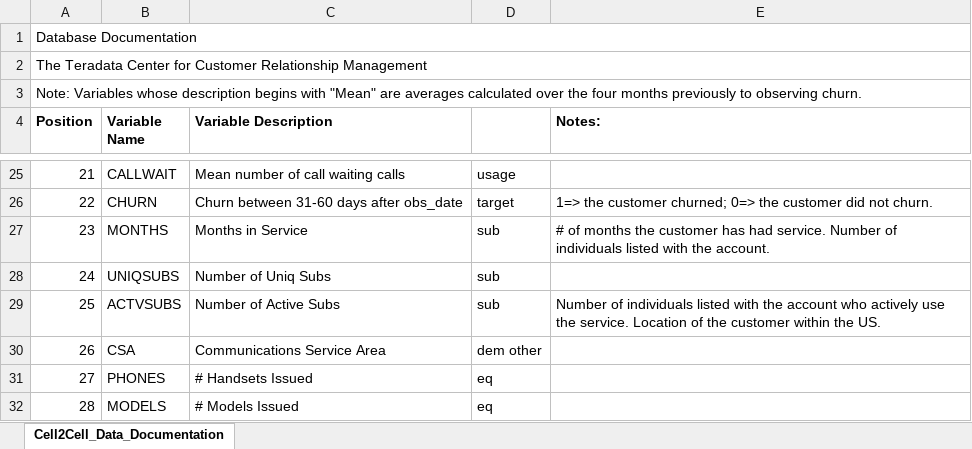
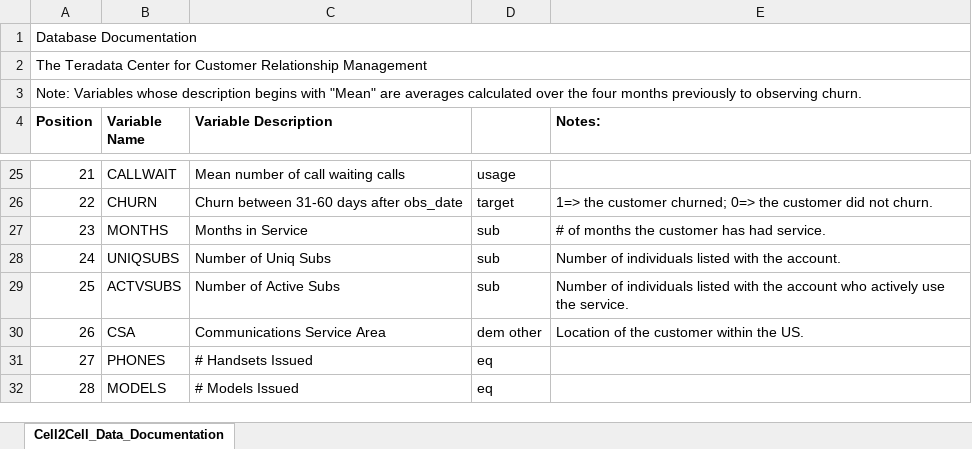
Before and after one commit to msurdek/School, an Excel workbook: DAT 690 Capstone in Data Analytics/Assignments/Project/Data/Churn Data Descriptions.xlsx, sheet Cell2Cell_Data_Documentation, drawn as a sheet; only a part is shown, gaps mark what is left out; values as stored, in another font and other column widths than the file's, no borders; the diff names each change by its address in the sheet, - before the commit and + after, or states it on an @@ line.

```diff
--- a/DAT 690 Capstone in Data Analytics/Assignments/Project/Data/Churn Data Descriptions.xlsx (sheet Cell2Cell_Data_Documentation)
+++ b/DAT 690 Capstone in Data Analytics/Assignments/Project/Data/Churn Data Descriptions.xlsx (sheet Cell2Cell_Data_Documentation)
-E27 (Notes:): …had service. Number of individuals listed with the account.
+E27 (Notes:): …had service.
-E28 (Notes:): (empty)
+E28 (Notes:): Number of individuals listed with the account.
-E29 (Notes:): …the service. Location of the customer within the US.
+E29 (Notes:): …the service.
-E30 (Notes:): (empty)
+E30 (Notes:): Location of the customer within the US.
```
Also changed, not shown: 8 other files.
